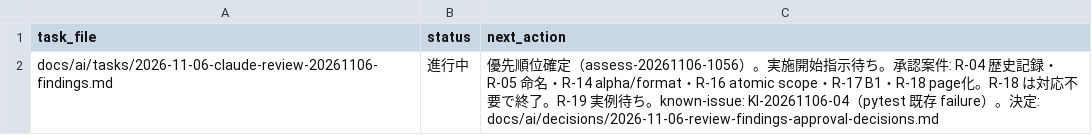
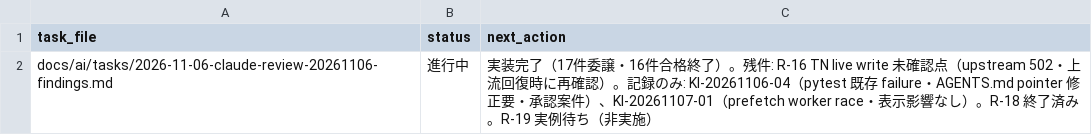
Before and after one commit to BWDSF3104/hitomi-hub, a TSV file: docs/ai/current-task.tsv, drawn as a sheet.

Commit message:
docs: assess-20261106-1056 実装完了の記録反映（16件合格終了・残件 R-16 未確認点・next action 更新）

```diff
--- a/docs/ai/current-task.tsv
+++ b/docs/ai/current-task.tsv
@@ -1,2 +1,2 @@
 task_file	status	next_action
-docs/ai/tasks/2026-11-06-claude-review-20261106-findings.md	進行中	優先順位確定（assess-20261106-1056）。実施開始指示待ち。承認案件: R-04 歴史記録・R-05 命名・R-14 alpha/format・R-16 atomic scope・R-17 B1・R-18 page化。R-18 は対応不要で終了。R-19 実例待ち。known-issue: KI-20261106-04（pytest 既存 failure）。決定: docs/ai/decisions/2026-11-06-review-findings-approval-decisions.md
+docs/ai/tasks/2026-11-06-claude-review-20261106-findings.md	進行中	実装完了（17件委譲・16件合格終了）。残件: R-16 TN live write 未確認点（upstream 502・上流回復時に再確認）。記録のみ: KI-20261106-04（pytest 既存 failure・AGENTS.md pointer 修正要・承認案件）、KI-20261107-01（prefetch worker race・表示影響なし）。R-18 終了済み。R-19 実例待ち（非実施）
```
Also changed, not shown: 1 other file.
